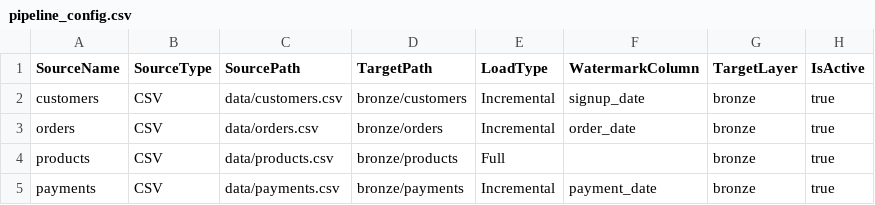
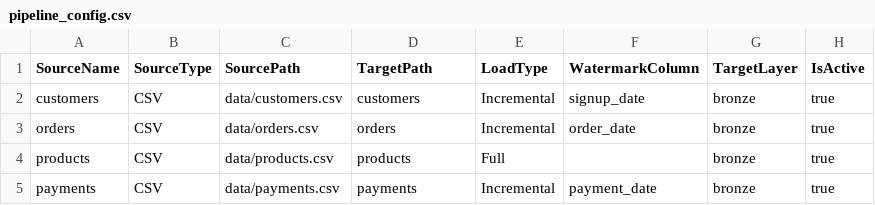
Before and after one commit to parshuram-data/azure-data-engineering-portfolio, a CSV file: adf/metadata/pipeline_config.csv, drawn as a sheet.

Commit message:
Update pipeline_config.csv

```diff
--- a/adf/metadata/pipeline_config.csv
+++ b/adf/metadata/pipeline_config.csv
@@ -1,5 +1,5 @@
 SourceName,SourceType,SourcePath,TargetPath,LoadType,WatermarkColumn,TargetLayer,IsActive
-customers,CSV,data/customers.csv,bronze/customers,Incremental,signup_date,bronze,true
-orders,CSV,data/orders.csv,bronze/orders,Incremental,order_date,bronze,true
-products,CSV,data/products.csv,bronze/products,Full,,bronze,true
-payments,CSV,data/payments.csv,bronze/payments,Incremental,payment_date,bronze,true
+customers,CSV,data/customers.csv,customers,Incremental,signup_date,bronze,true
+orders,CSV,data/orders.csv,orders,Incremental,order_date,bronze,true
+products,CSV,data/products.csv,products,Full,,bronze,true
+payments,CSV,data/payments.csv,payments,Incremental,payment_date,bronze,true
```
